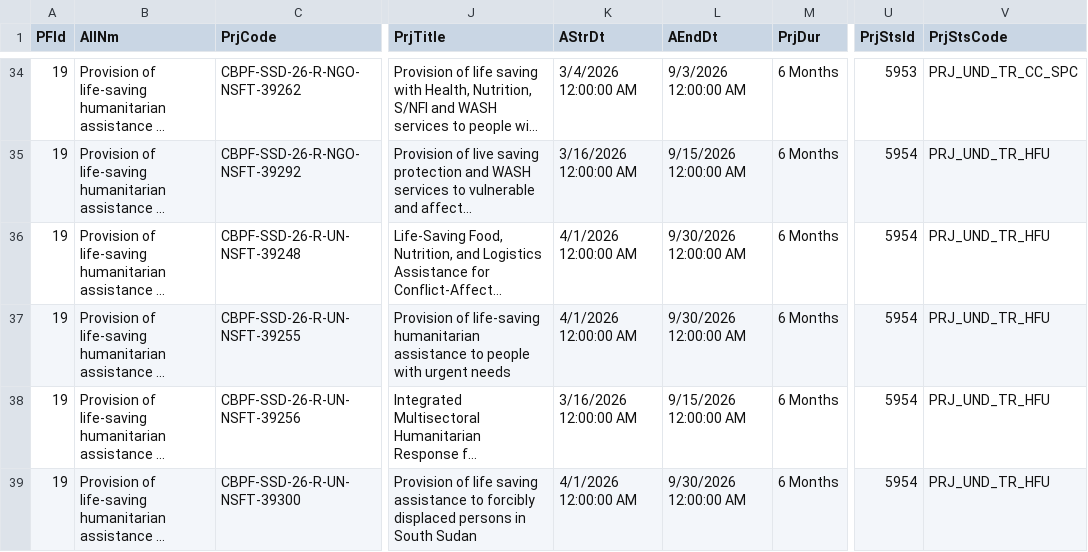
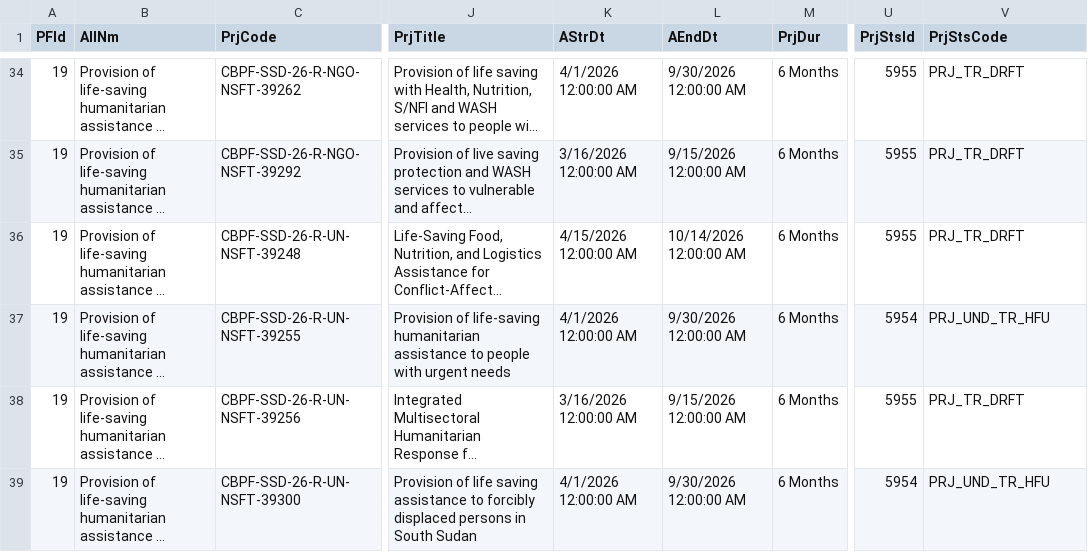
Before and after one commit to CBPFGMS/cbpfgms-data, a CSV file: utils/FT_allocations_overview_static/data/ProjectSummaryV2_2026.csv, drawn as a sheet; only a part is shown, gaps mark what is left out; long unchanged cells end in …; the diff covers the shown part only; the diff names each change by its address in the sheet, - before the commit and + after, or states it on an @@ line.

```diff
--- a/utils/FT_allocations_overview_static/data/ProjectSummaryV2_2026.csv
+++ b/utils/FT_allocations_overview_static/data/ProjectSummaryV2_2026.csv
-K34 (AStrDt): 3/4/2026 12:00:00 AM
+K34 (AStrDt): 4/1/2026 12:00:00 AM
-L34 (AEndDt): 9/3/2026 12:00:00 AM
+L34 (AEndDt): 9/30/2026 12:00:00 AM
-U34 (PrjStsId): 5953
+U34 (PrjStsId): 5955
-V34 (PrjStsCode): PRJ_UND_TR_CC_SPC
+V34 (PrjStsCode): PRJ_TR_DRFT
-U35:U36 (PrjStsId): 5954
+U35:U36 (PrjStsId): 5955
-V35:V36 (PrjStsCode): PRJ_UND_TR_HFU
+V35:V36 (PrjStsCode): PRJ_TR_DRFT
-K36 (AStrDt): 4/1/2026 12:00:00 AM
+K36 (AStrDt): 4/15/2026 12:00:00 AM
-L36 (AEndDt): 9/30/2026 12:00:00 AM
+L36 (AEndDt): 10/14/2026 12:00:00 AM
-U38 (PrjStsId): 5954
+U38 (PrjStsId): 5955
-V38 (PrjStsCode): PRJ_UND_TR_HFU
+V38 (PrjStsCode): PRJ_TR_DRFT
```
Also changed, not shown: 111 edited cells elsewhere in this file, 5 other files.
